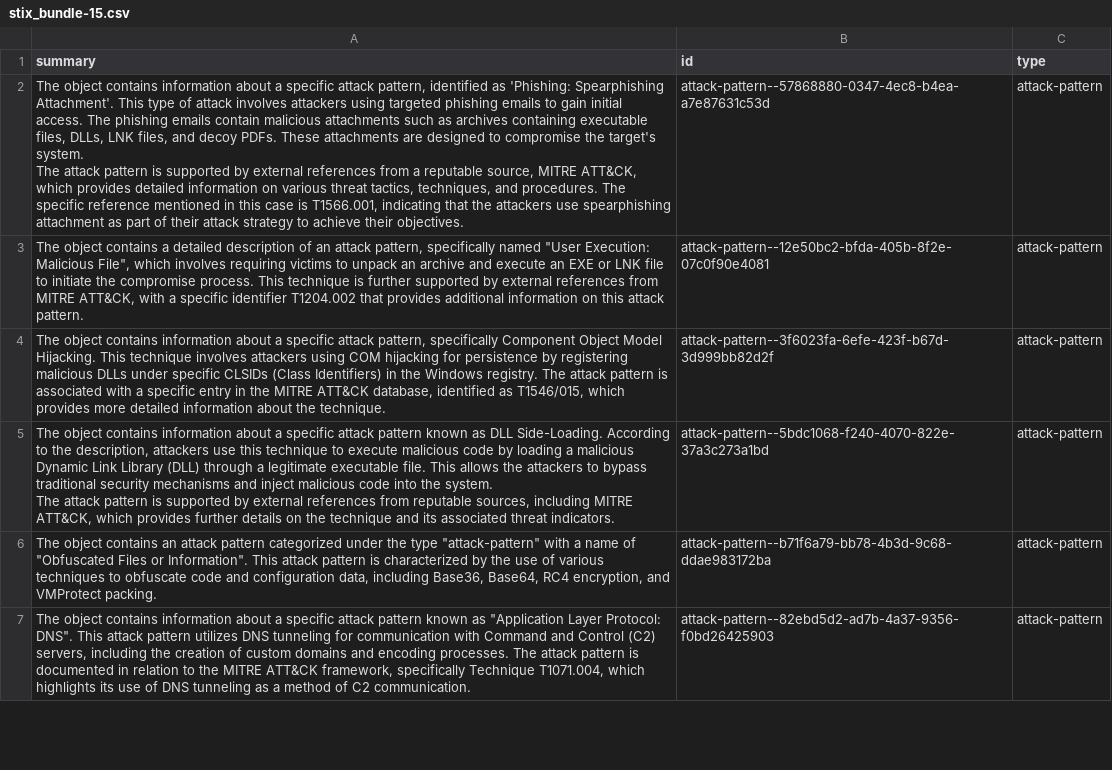
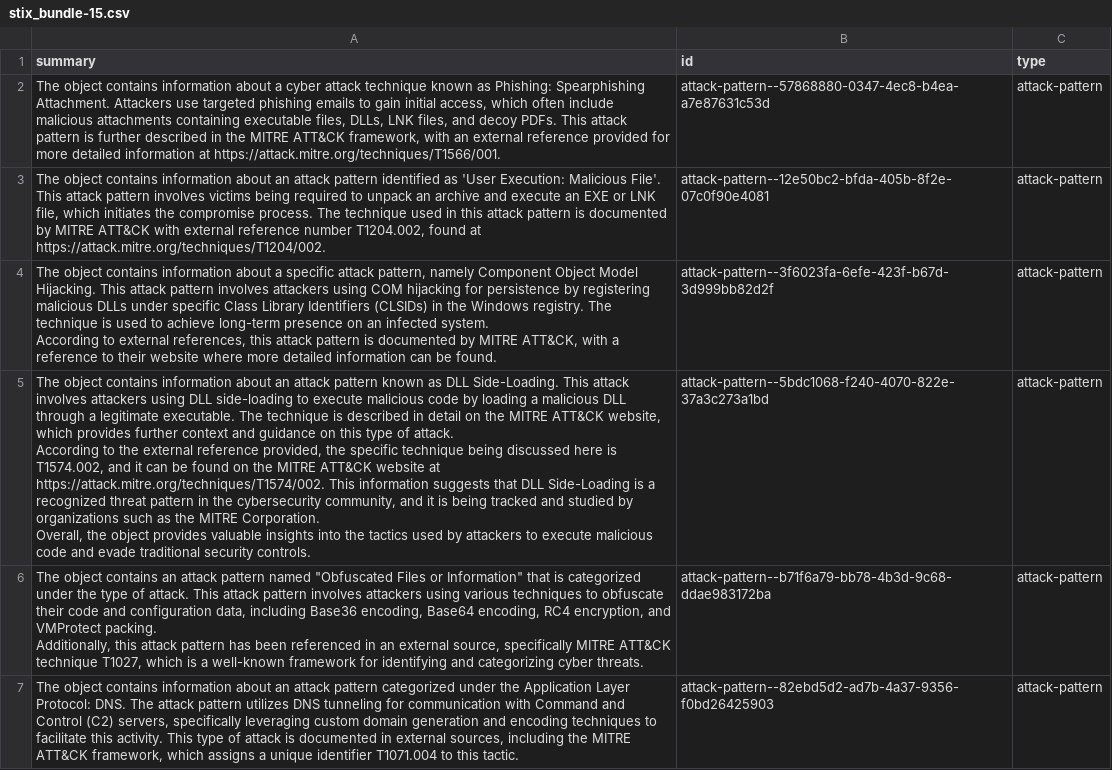
Before and after one commit to SUHANI-21/stix-ai-dashboard, a CSV file: cleaned_files/stix_bundle-15.csv, drawn as a sheet; only a part is shown; ↵ is a line break in a cell; the diff covers the shown part only; the diff names each change by its address in the sheet, - before the commit and + after, or states it on an @@ line.

```diff
--- a/cleaned_files/stix_bundle-15.csv
+++ b/cleaned_files/stix_bundle-15.csv
-A2 (summary): …about a specific attack pattern, identified as 'Phishing: Spearphishing Attachment'. This type of attack involves attackers using targeted phishing emails to gain initial access. The phishing emails contain malicious attachments such as archives containing executable files, DLLs, LNK files, and decoy PDFs. These attachments are designed to compromise the target's system. ↵ The attack pattern is supported by external references from a reputable source, MITRE ATT&CK, which provides detailed information on various threat tactics, techniques, and procedures. The specific reference mentioned in this case is T1566.001, indicating that the attackers use spearphishing attachment as part of their attack strategy to achieve their objectives.
+A2 (summary): …about a cyber attack technique known as Phishing: Spearphishing Attachment. Attackers use targeted phishing emails to gain initial access, which often include malicious attachments containing executable files, DLLs, LNK files, and decoy PDFs. This attack pattern is further described in the MITRE ATT&CK framework, with an external reference provided for more detailed information at https://attack.mitre.org/techniques/T1566/001.
-A3 (summary): …object contains a detailed description of an attack pattern, specifically named "User Execution: Malicious File", which involves requiring victims to unpack an archive and execute an EXE or LNK file to initiate the compromise process. This technique is further supported by external references from MITRE ATT&CK, with a specific identifier T1204.002 that provides additional information on this attack pattern.
+A3 (summary): …object contains information about an attack pattern identified as 'User Execution: Malicious File'. This attack pattern involves victims being required to unpack an archive and execute an EXE or LNK file, which initiates the compromise process. The technique used in this attack pattern is documented by MITRE ATT&CK with external reference number T1204.002, found at https://attack.mitre.org/techniques/T1204/002.
-A4 (summary): …attack pattern, specifically Component Object Model Hijacking. This technique involves attackers using COM hijacking for persistence by registering malicious DLLs under specific CLSIDs (Class Identifiers) in the Windows registry. The attack pattern is associated with a specific entry in the MITRE ATT&CK database, identified as T1546/015, which provides more detailed information about the technique.
+A4 (summary): …attack pattern, namely Component Object Model Hijacking. This attack pattern involves attackers using COM hijacking for persistence by registering malicious DLLs under specific Class Library Identifiers (CLSIDs) in the Windows registry. The technique is used to achieve long-term presence on an infected system. ↵ According to external references, this attack pattern is documented by MITRE ATT&CK, with a reference to their website where more detailed information can be found.
-A5 (summary): …information about a specific attack pattern known as DLL Side-Loading. According to the description, attackers use this technique to execute malicious code by loading a malicious Dynamic Link Library (DLL) through a legitimate executable file. This allows the attackers to bypass traditional security mechanisms and inject malicious code into the system. ↵ The attack pattern is supported by external references from reputable sources, including MITRE ATT&CK, which provides further details on the technique and its associated threat indicators.
+A5 (summary): …information about an attack pattern known as DLL Side-Loading. This attack involves attackers using DLL side-loading to execute malicious code by loading a malicious DLL through a legitimate executable. The technique is described in detail on the MITRE ATT&CK website, which provides further context and guidance on this type of attack. ↵ According to the external reference provided, the specific technique being discussed here is T1574.002, and it can be found on the MITRE ATT&CK website at https://attack.mitre.org/techniques/T1574/002. This information suggests that DLL Side-Loading is a recognized threat pattern in the cybersecurity community, and it is being tracked and studied by organizations such as the MITRE Corporation. ↵ Overall, the object provides valuable insights into the tactics used by attackers to execute malicious code and evade traditional security controls.
-A6 (summary): …attack pattern categorized under the type "attack-pattern" with a name of "Obfuscated Files or Information". This attack pattern is characterized by the use of various techniques to obfuscate code and configuration data, including Base36, Base64, RC4 encryption, and VMProtect packing.
+A6 (summary): …attack pattern named "Obfuscated Files or Information" that is categorized under the type of attack. This attack pattern involves attackers using various techniques to obfuscate their code and configuration data, including Base36 encoding, Base64 encoding, RC4 encryption, and VMProtect packing. ↵ Additionally, this attack pattern has been referenced in an external source, specifically MITRE ATT&CK technique T1027, which is a well-known framework for identifying and categorizing cyber threats.
-A7 (summary): …information about a specific attack pattern known as "Application Layer Protocol: DNS". This attack pattern utilizes DNS tunneling for communication with Command and Control (C2) servers, including the creation of custom domains and encoding processes. The attack pattern is documented in relation to the MITRE ATT&CK framework, specifically Technique T1071.004, which highlights its use of DNS tunneling as a method of C2 communication.
+A7 (summary): …information about an attack pattern categorized under the Application Layer Protocol: DNS. The attack pattern utilizes DNS tunneling for communication with Command and Control (C2) servers, specifically leveraging custom domain generation and encoding techniques to facilitate this activity. This type of attack is documented in external sources, including the MITRE ATT&CK framework, which assigns a unique identifier T1071.004 to this tactic.
```
Also changed, not shown: 16 edited cells elsewhere in this file, Summarized_files/stix_bundle-15.csv, 21 other files.
